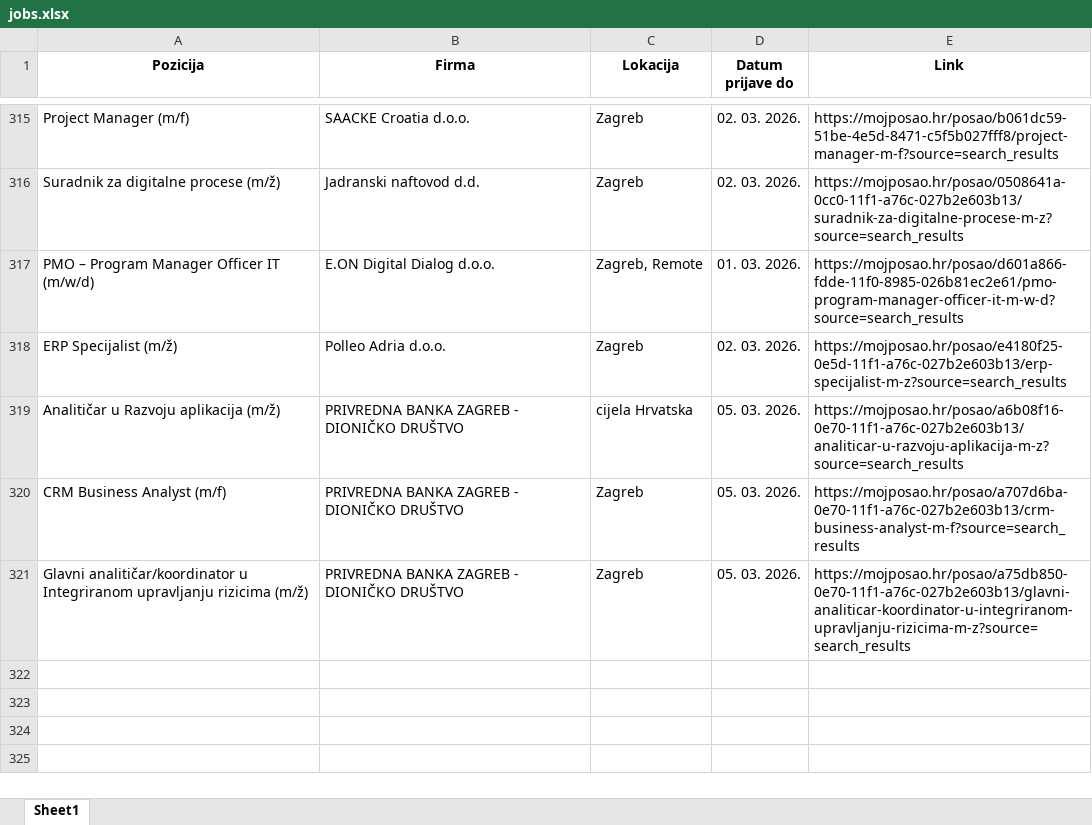
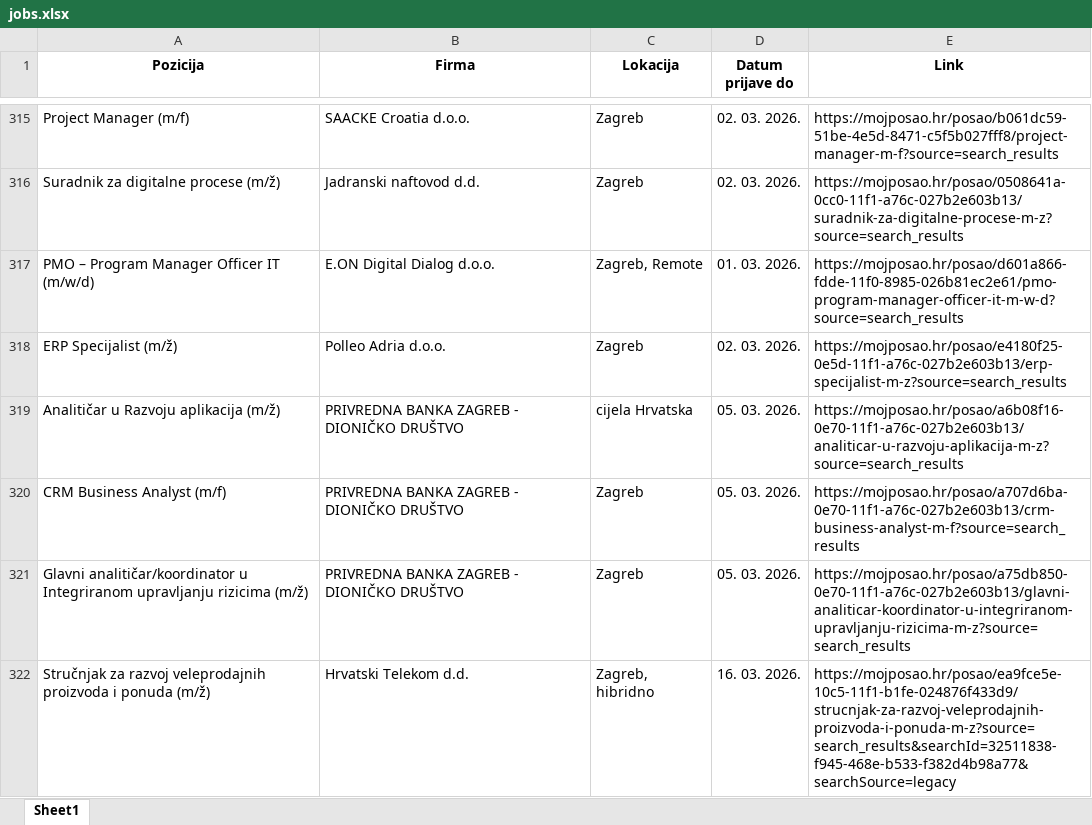
Before and after one commit to FraneCal/moj-posao-scraper, an Excel workbook: jobs.xlsx, sheet Sheet1, drawn as a sheet; only a part is shown, gaps mark what is left out; values as stored, in another font and other column widths than the file's, no borders; the diff names each change by its address in the sheet, - before the commit and + after, or states it on an @@ line.

```diff
--- a/jobs.xlsx (sheet Sheet1)
+++ b/jobs.xlsx (sheet Sheet1)
+row 322: Stručnjak za razvoj veleprodajnih proizvoda i ponuda (m/ž) | Hrvatski Telekom d.d. | Zagreb, hibridno | 16. 03. 2026. | https://mojposao.hr/posao/ea9fce5e-10c5-11f1-b1fe-024876f433d9/strucnjak-za-razvoj-veleprodajnih-proizvoda-i-ponuda-m-z?source=search_results&searchId=32511838-f945-468e-b533-f382d4b98a77&searchSource=legacy
```
